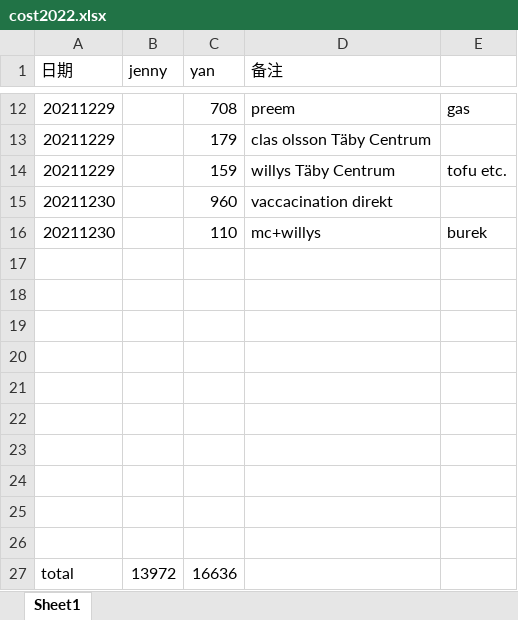
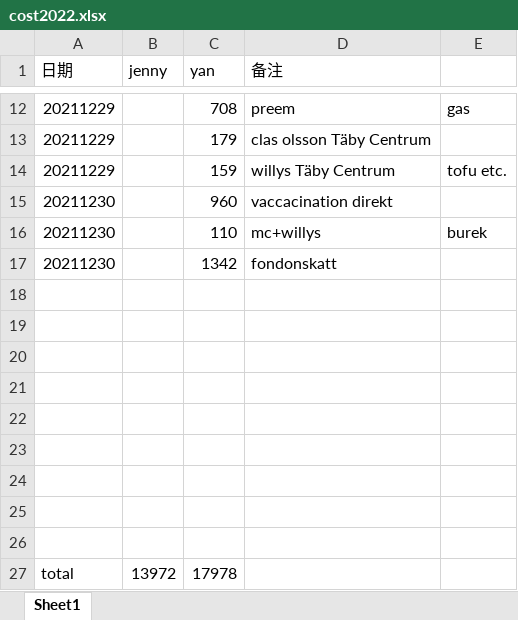
Before and after one commit to yanhuanwang/cost2022, an Excel workbook: cost2022.xlsx, sheet Sheet1, drawn as a sheet; only a part is shown, gaps mark what is left out; values as stored, in another font and other column widths than the file's, no borders; removed rows and columns are numbered as before the commit, all else as after; the diff names each change by its address in the sheet, - before the commit and + after, or states it on an @@ line.

Commit message:
20211230

```diff
--- a/cost2022.xlsx (sheet Sheet1)
+++ b/cost2022.xlsx (sheet Sheet1)
+row 17: 20211230 |  | 1342 | fondonskatt
-row 26: (empty)
-C27 (yan): 16636
+C27 (yan): 17978
```
